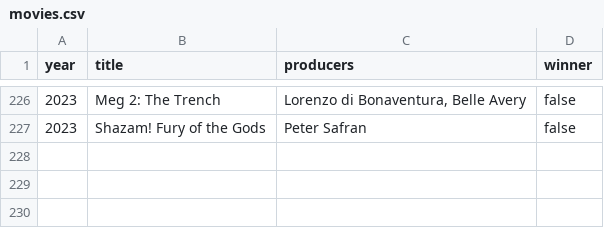
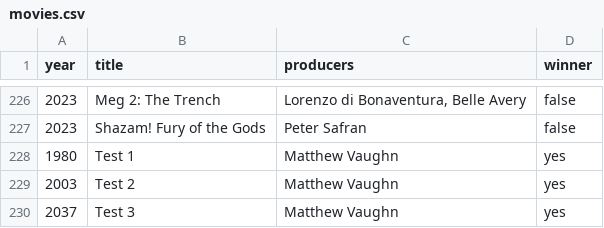
Before and after one commit to lmoreira256/golden-raspberry-awards-analytics, a CSV file: src/main/resources/data/movies.csv, drawn as a sheet; only a part is shown, gaps mark what is left out.

```diff
--- a/src/main/resources/data/movies.csv
+++ b/src/main/resources/data/movies.csv
@@ -227 +227,4 @@ year;title ;producers;winner
 2023;Shazam! Fury of the Gods;Peter Safran;false
+1980;Test 1;Matthew Vaughn;yes
+2003;Test 2;Matthew Vaughn;yes
+2037;Test 3;Matthew Vaughn;yes
```
Also changed, not shown: 21 other files.
